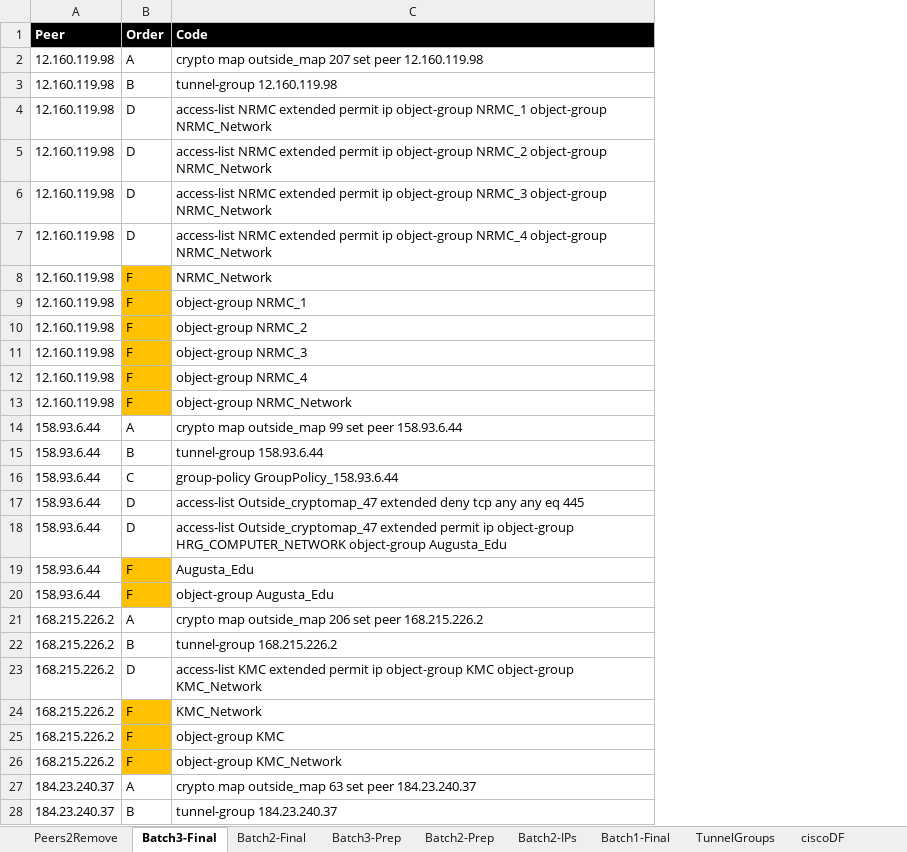
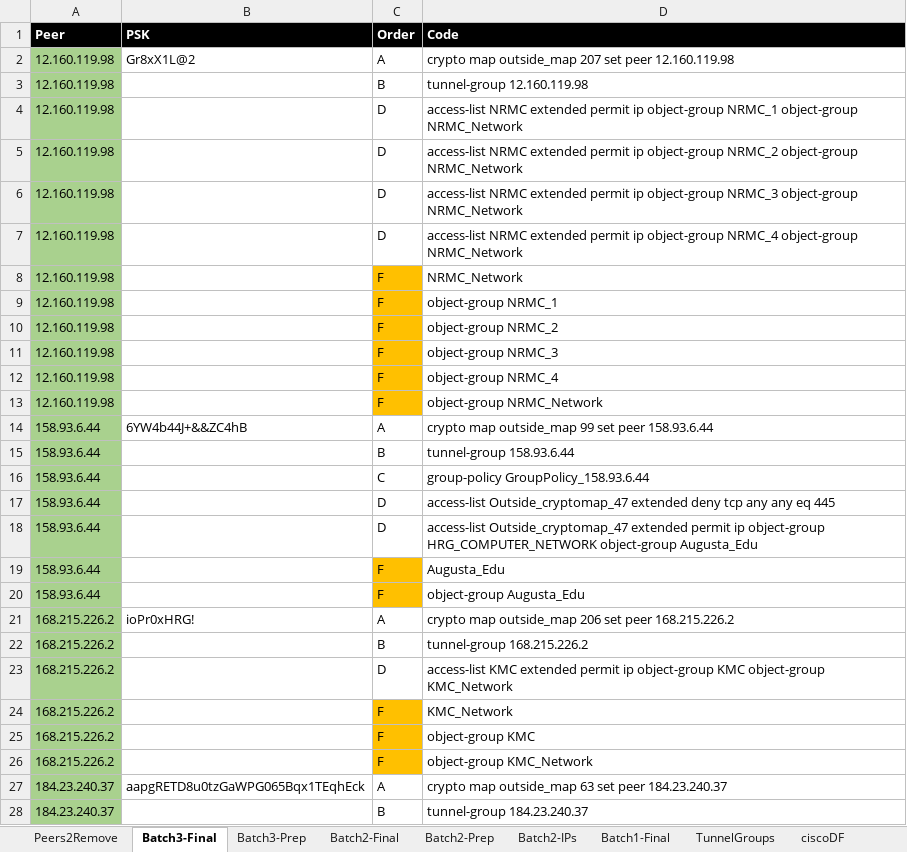
Before and after one commit to Zurackus/psScripts, an Excel workbook: TunnelstoDelete.xlsx, sheet Batch3-Final, drawn as a sheet; only a part is shown; values as stored, in another font and other column widths than the file's, no borders; conditional formats and table styles not drawn; the diff covers the shown part only; the diff names each change by its address in the sheet, - before the commit and + after, or states it on an @@ line.

```diff
--- a/TunnelstoDelete.xlsx (sheet Batch3-Final)
+++ b/TunnelstoDelete.xlsx (sheet Batch3-Final)
@@ sheet tab order changed: Peers2Remove | Batch3-Final | Batch3-Prep | Batch2-Final | Batch2-Prep | Batch2-IPs | Batch1-Final | TunnelGroups | ciscoDF @@
+column B (PSK), rows 2-27: Gr8xX1L@2 |  |  |  |  |  |  |  |  |  |  |  | 6YW4b44J+&&ZC4hB |  |  |  |  |  |  | ioPr0xHRG! |  |  |  |  |  | aapgRETD8u0tzGaWPG065Bqx1TEqhEck
-A2:A28 fill: none
+A2:A28 fill: #A9D18E
```
Also changed, not shown: cell formats elsewhere in this sheet, Batch2-Final.xlsx, 4 other files.
